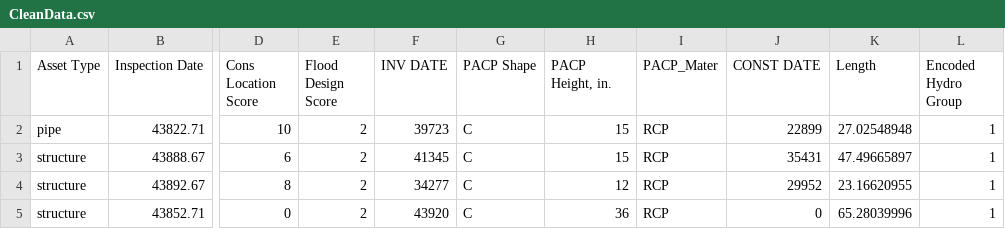
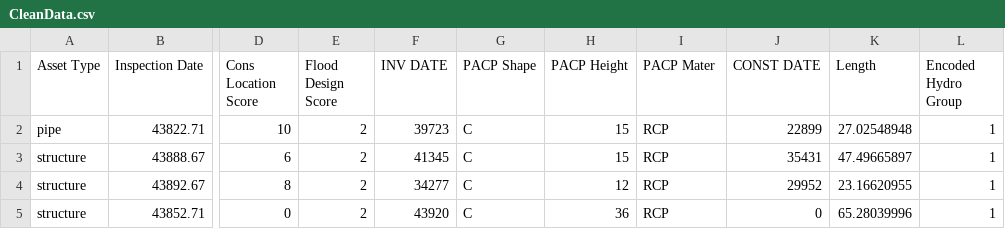
Before and after one commit to JQi-14/Culvert-ML-Project, a CSV file: CleanData.csv, drawn as a sheet; only a part is shown, gaps mark what is left out; the diff names each change by its address in the sheet, - before the commit and + after, or states it on an @@ line.

Commit message:
Add files via upload

```diff
--- a/CleanData.csv
+++ b/CleanData.csv
-H1: PACP Height, in.
+H1: PACP Height
-I1: PACP_Mater
+I1: PACP Mater
```
